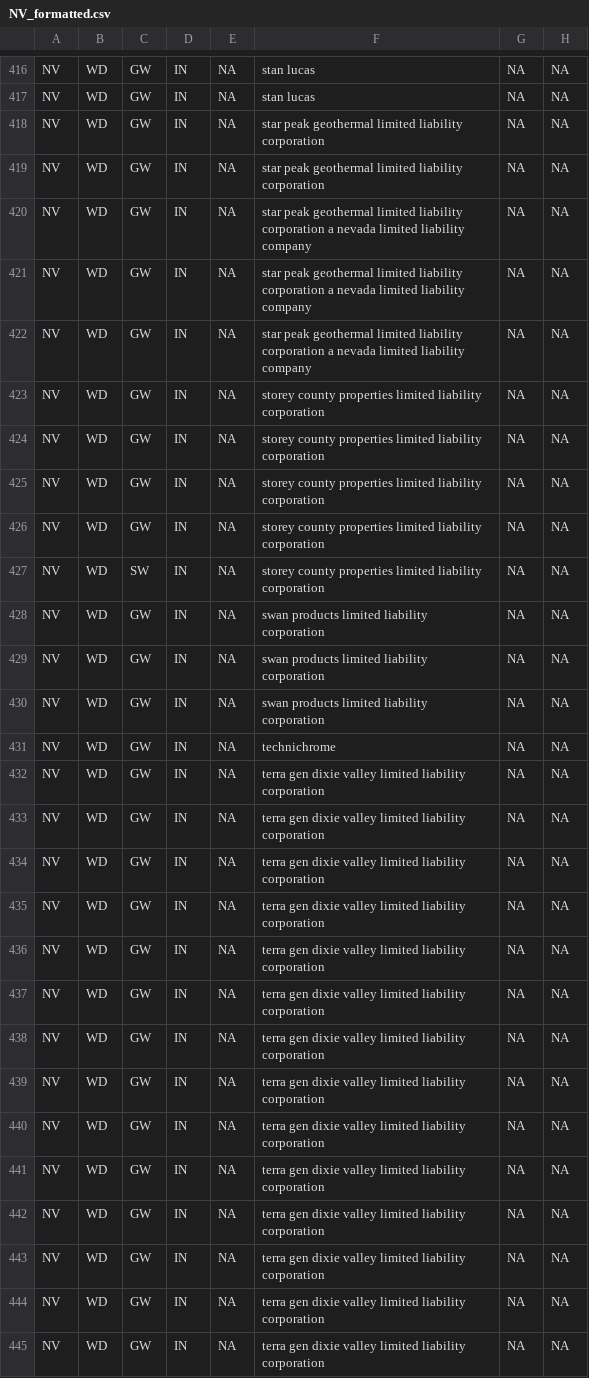
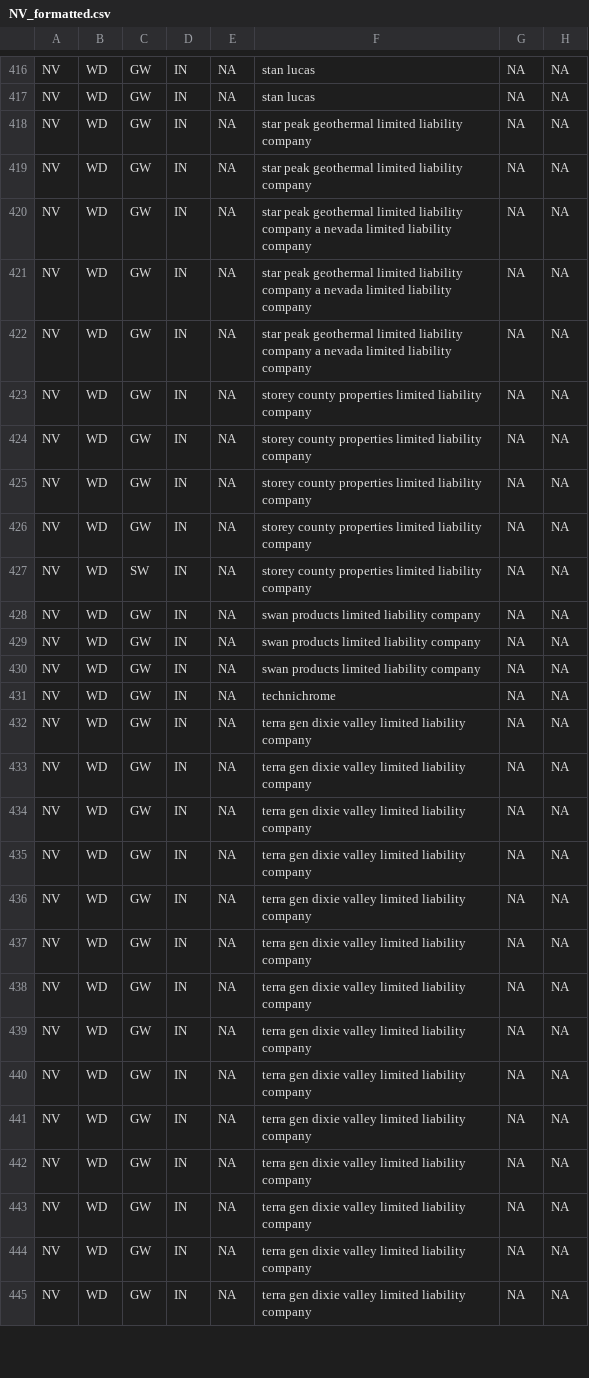
Before and after one commit to rniswon/IndustrialWU, a CSV file: FormattedDataOutputs/Statewise/NV_formatted.csv, drawn as a sheet; only a part is shown, gaps mark what is left out; the diff covers the shown part only; the diff names each change by its address in the sheet, - before the commit and + after, or states it on an @@ line.

```diff
--- a/FormattedDataOutputs/Statewise/NV_formatted.csv
+++ b/FormattedDataOutputs/Statewise/NV_formatted.csv
-F418:F419: …limited liability corporation
+F418:F419: …limited liability company
-F420:F422: …limited liability corporation a nevada…
+F420:F422: …limited liability company a nevada…
-F423:F427: …limited liability corporation
+F423:F427: …limited liability company
-F428:F430: swan products limited liability corporation
+F428:F430: swan products limited liability company
-F432:F445: …limited liability corporation
+F432:F445: …limited liability company
```
Also changed, not shown: 105 edited cells elsewhere in this file, FormattedDataOutputs/Statewise/KS_formatted.csv, FormattedDataOutputs/Statewise/LA_formatted.csv, 39 other files.
